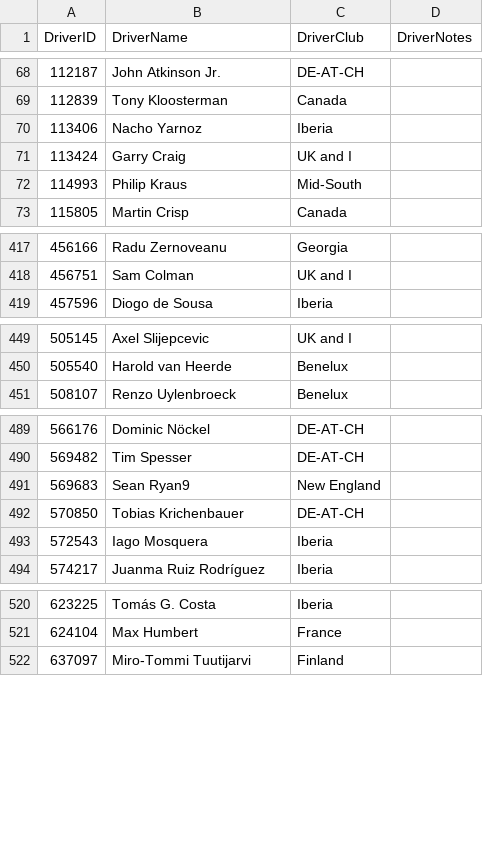
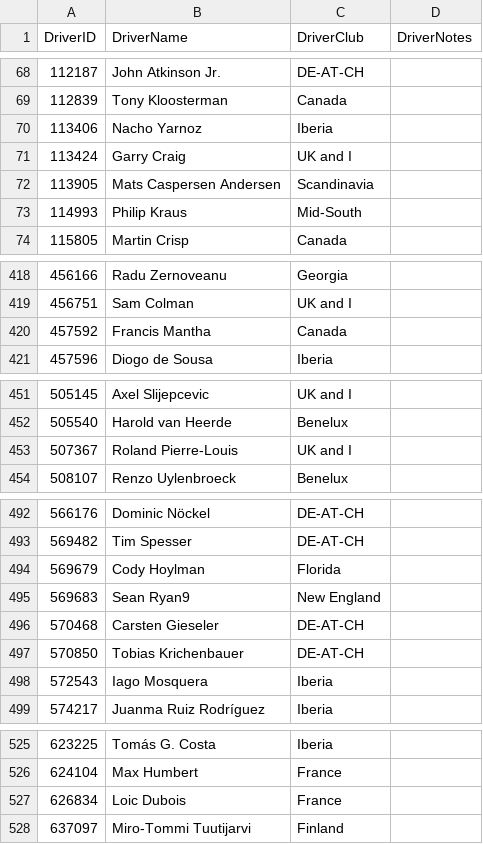
Before and after one commit to sblease360/iRacingDataAnalysis, a CSV file: data/Drivers.csv, drawn as a sheet; only a part is shown, gaps mark what is left out; the diff covers the shown part only; the diff names each change by its address in the sheet, - before the commit and + after, or states it on an @@ line.

```diff
--- a/data/Drivers.csv
+++ b/data/Drivers.csv
+row 72: 113905 | Mats Caspersen Andersen | Scandinavia
+row 420: 457592 | Francis Mantha | Canada
+row 453: 507367 | Roland Pierre-Louis | UK and I
+row 494: 569679 | Cody Hoylman | Florida
+row 496: 570468 | Carsten Gieseler | DE-AT-CH
+row 527: 626834 | Loic Dubois | France
```
Also changed, not shown: 1 added row elsewhere in this file, data/DriverEntryDetails.csv, data/eventDetails.csv, 8 other files.
